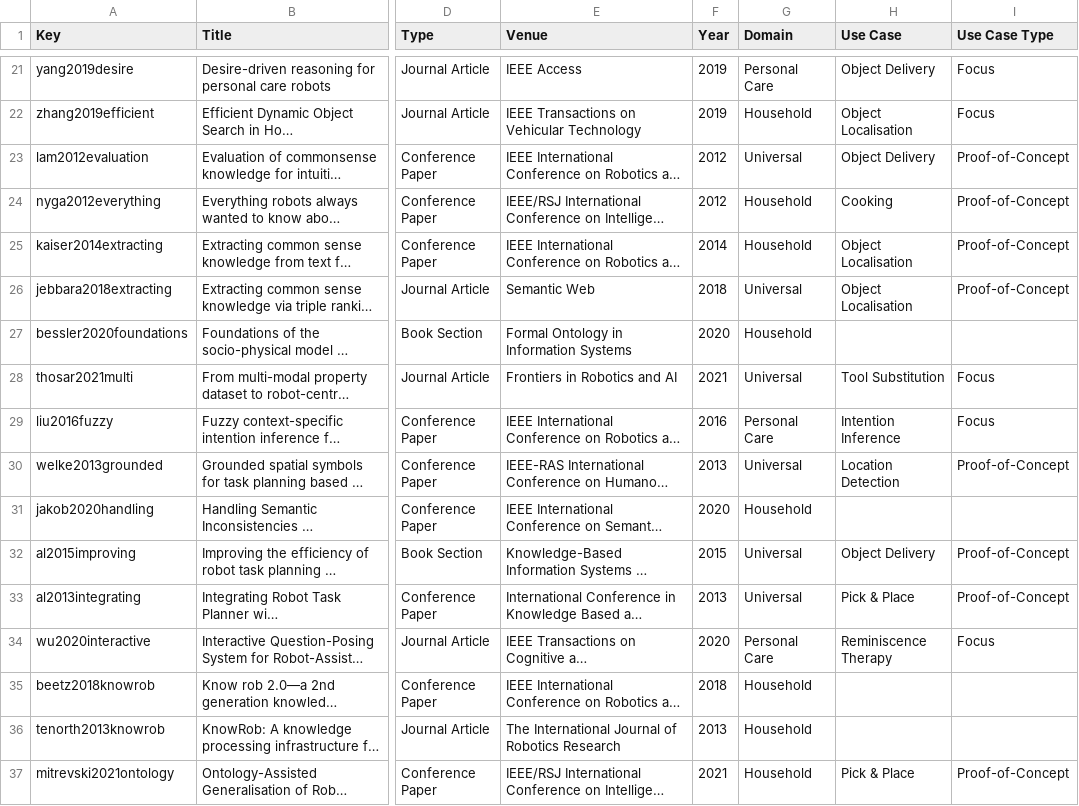
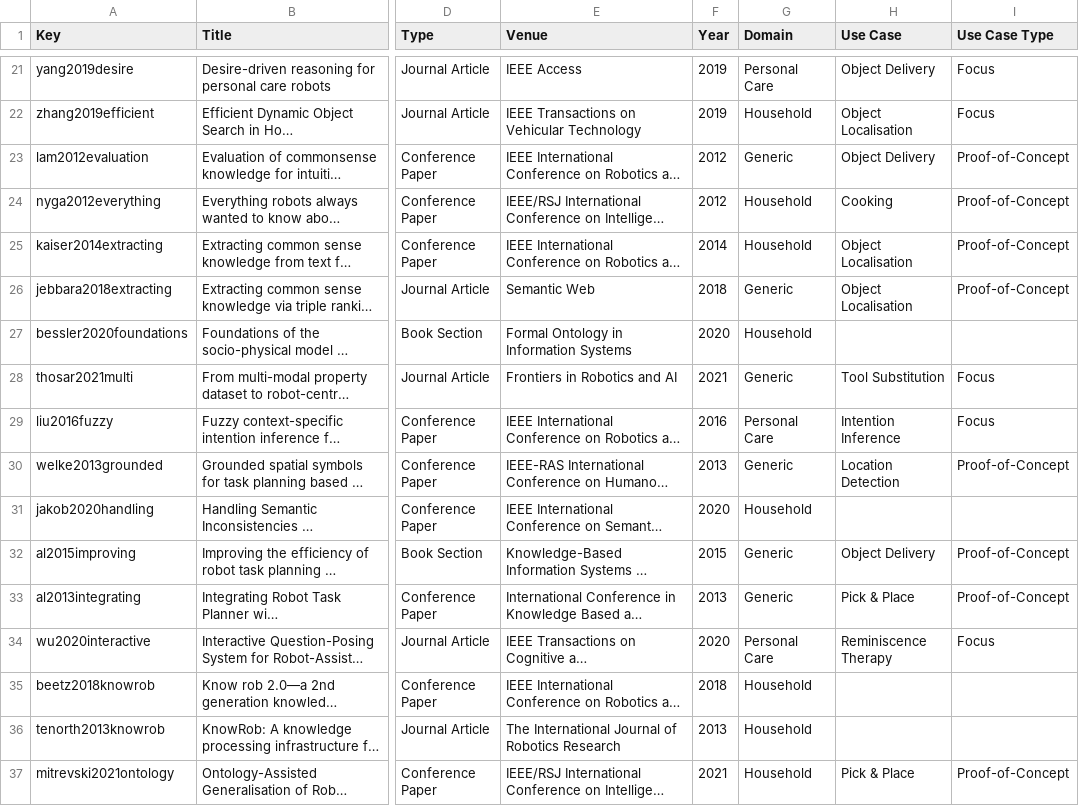
Before and after one commit to ag-sc/Robot-Commonsense-Review, a CSV file: Data/Final Publications.csv, drawn as a sheet; only a part is shown, gaps mark what is left out; long unchanged cells end in …; the diff covers the shown part only; the diff names each change by its address in the sheet, - before the commit and + after, or states it on an @@ line.

Commit message:
rename 'universal' domain to 'generic'

```diff
--- a/Data/Final Publications.csv
+++ b/Data/Final Publications.csv
-G23 (Domain): Universal
+G23 (Domain): Generic
-G26 (Domain): Universal
+G26 (Domain): Generic
-G28 (Domain): Universal
+G28 (Domain): Generic
-G30 (Domain): Universal
+G30 (Domain): Generic
-G32:G33 (Domain): Universal
+G32:G33 (Domain): Generic
```
Also changed, not shown: 11 edited cells elsewhere in this file, 1 other file.
